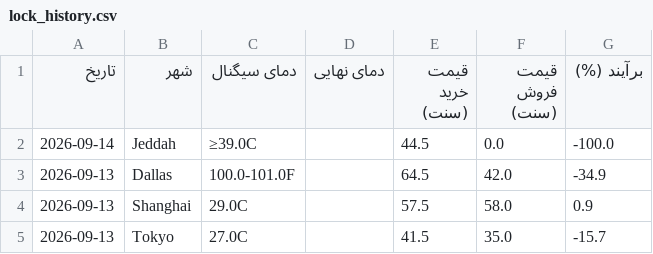
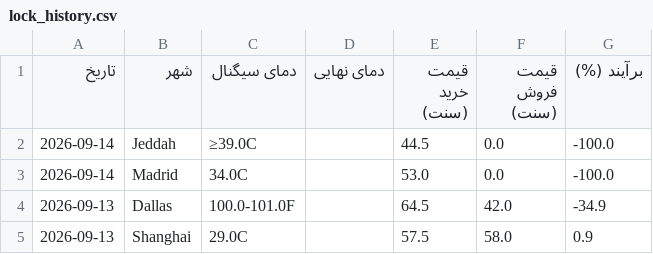
Before and after one commit to ericlamar008/weatherbot, a CSV file: data/lock_history.csv, drawn as a sheet; only a part is shown; the shorter side is filled out with more unchanged rows; the diff names each change by its address in the sheet, - before the commit and + after, or states it on an @@ line.

```diff
--- a/data/lock_history.csv
+++ b/data/lock_history.csv
+row 3: 2026-09-14 | Madrid | 34.0C |  | 53.0 | 0.0 | -100.0
```
Also changed, not shown: docs/lock_history.csv, 51 other files.
